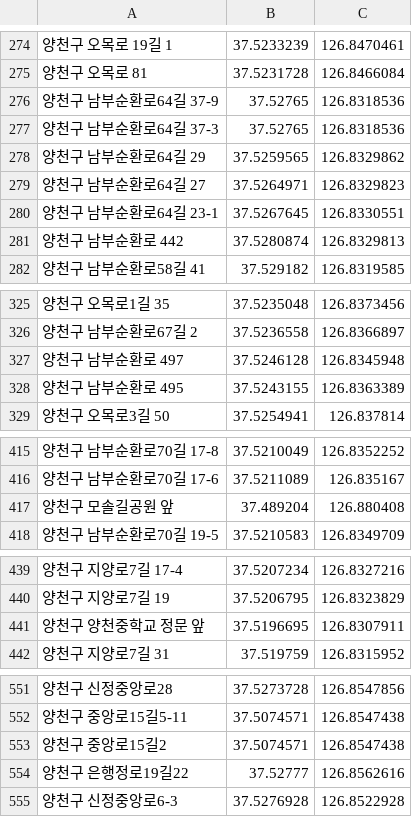
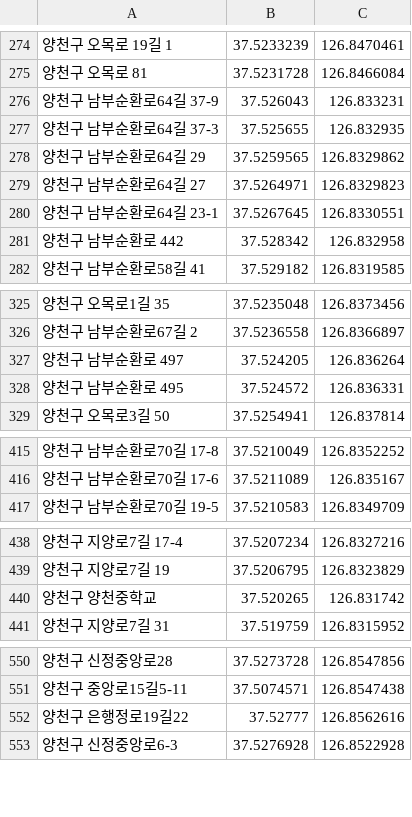
Before and after one commit to Lyla3/clothingbin-search, a CSV file: daummap/Data Model/Seoul_Yangcheon.csv, drawn as a sheet; only a part is shown, gaps mark what is left out; the diff covers the shown part only.

Commit message:
update blothingBin Location Data

```diff
--- a/daummap/Data Model/Seoul_Yangcheon.csv
+++ b/daummap/Data Model/Seoul_Yangcheon.csv
@@ -276,2 +276,2 @@
-양천구  남부순환로64길 37-9,37.52765,126.8318536
-양천구  남부순환로64길 37-3,37.52765,126.8318536
+양천구 남부순환로64길 37-9,37.526043,126.833231
+양천구 남부순환로64길 37-3,37.525655,126.832935
@@ -281 +281 @@
-양천구  남부순환로 442,37.5280874,126.8329813
+양천구 남부순환로 442,37.528342,126.832958
@@ -327,2 +327,2 @@
-양천구  남부순환로 497,37.5246128,126.8345948
-양천구  남부순환로 495,37.5243155,126.8363389
+양천구 남부순환로 497,37.524205,126.836264
+양천구 남부순환로 495,37.524572,126.836331
@@ -417 +416,0 @@
-양천구  모솔길공원 앞,37.489204,126.880408
@@ -441 +440 @@
-양천구  양천중학교 정문 앞,37.5196695,126.8307911
+양천구 양천중학교,37.520265,126.831742
@@ -552,3 +551,2 @@
 양천구 중앙로15길5-11,37.5074571,126.8547438
-양천구 중앙로15길2,37.5074571,126.8547438
 양천구 은행정로19길22,37.52777,126.8562616
```
Also changed, not shown: 2 removed rows and 3 edited cells elsewhere in this file, 14 other files.
